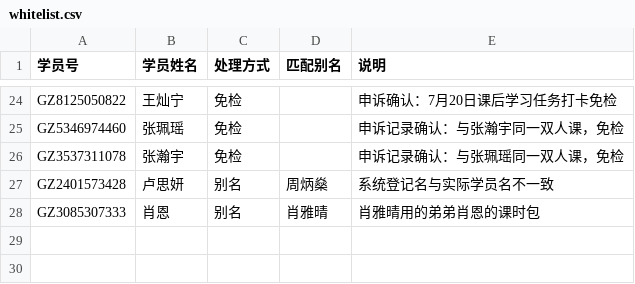
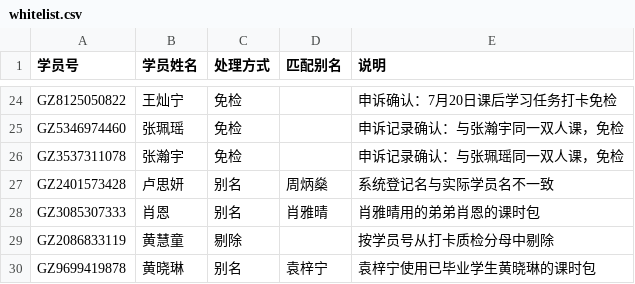
Before and after one commit to nowscott/CheckinQualityTool, a CSV file: public/data/whitelist.csv, drawn as a sheet; only a part is shown, gaps mark what is left out; the diff names each change by its address in the sheet, - before the commit and + after, or states it on an @@ line.

Commit message:
release: v2.8.5 add student whitelist rules

```diff
--- a/public/data/whitelist.csv
+++ b/public/data/whitelist.csv
+row 29: GZ2086833119 | 黄慧童 | 剔除 |  | 按学员号从打卡质检分母中剔除
+row 30: GZ9699419878 | 黄晓琳 | 别名 | 袁梓宁 | 袁梓宁使用已毕业学生黄晓琳的课时包
```
Also changed, not shown: 7 other files.
